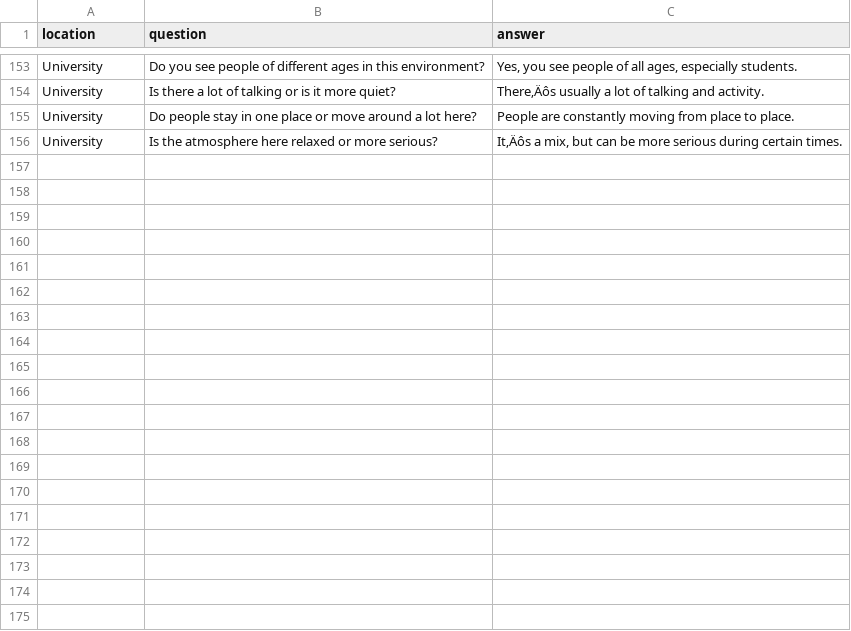
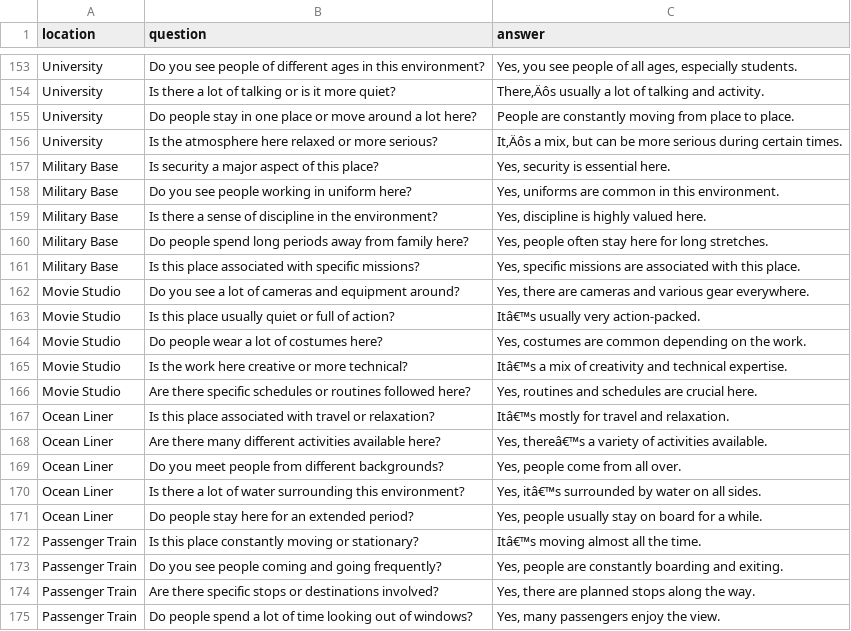
Before and after one commit to MLDS-UT-Austin/long-comp-2025, a CSV file: example agents/all_question_bank.csv, drawn as a sheet; only a part is shown, gaps mark what is left out; the diff covers the shown part only; the diff names each change by its address in the sheet, - before the commit and + after, or states it on an @@ line.

Commit message:
fixed missing questions from all questions bank and changed ask_question in NLP_Meeting

```diff
--- a/example agents/all_question_bank.csv
+++ b/example agents/all_question_bank.csv
+row 157: Military Base | Is security a major aspect of this place? | Yes, security is essential here.
+row 158: Military Base | Do you see people working in uniform here? | Yes, uniforms are common in this environment.
+row 159: Military Base | Is there a sense of discipline in the environment? | Yes, discipline is highly valued here.
+row 160: Military Base | Do people spend long periods away from family here? | Yes, people often stay here for long stretches.
+row 161: Military Base | Is this place associated with specific missions? | Yes, specific missions are associated with this place.
+row 162: Movie Studio | Do you see a lot of cameras and equipment around? | Yes, there are cameras and various gear everywhere.
+row 163: Movie Studio | Is this place usually quiet or full of action? | Itâ€™s usually very action-packed.
+row 164: Movie Studio | Do people wear a lot of costumes here? | Yes, costumes are common depending on the work.
+row 165: Movie Studio | Is the work here creative or more technical? | Itâ€™s a mix of creativity and technical expertise.
+row 166: Movie Studio | Are there specific schedules or routines followed here? | Yes, routines and schedules are crucial here.
+row 167: Ocean Liner | Is this place associated with travel or relaxation? | Itâ€™s mostly for travel and relaxation.
+row 168: Ocean Liner | Are there many different activities available here? | Yes, thereâ€™s a variety of activities available.
+row 169: Ocean Liner | Do you meet people from different backgrounds? | Yes, people come from all over.
+row 170: Ocean Liner | Is there a lot of water surrounding this environment? | Yes, itâ€™s surrounded by water on all sides.
+row 171: Ocean Liner | Do people stay here for an extended period? | Yes, people usually stay on board for a while.
+row 172: Passenger Train | Is this place constantly moving or stationary? | Itâ€™s moving almost all the time.
+row 173: Passenger Train | Do you see people coming and going frequently? | Yes, people are constantly boarding and exiting.
+row 174: Passenger Train | Are there specific stops or destinations involved? | Yes, there are planned stops along the way.
+row 175: Passenger Train | Do people spend a lot of time looking out of windows? | Yes, many passengers enjoy the view.
```
Also changed, not shown: 11 added rows elsewhere in this file, 1 other file.
